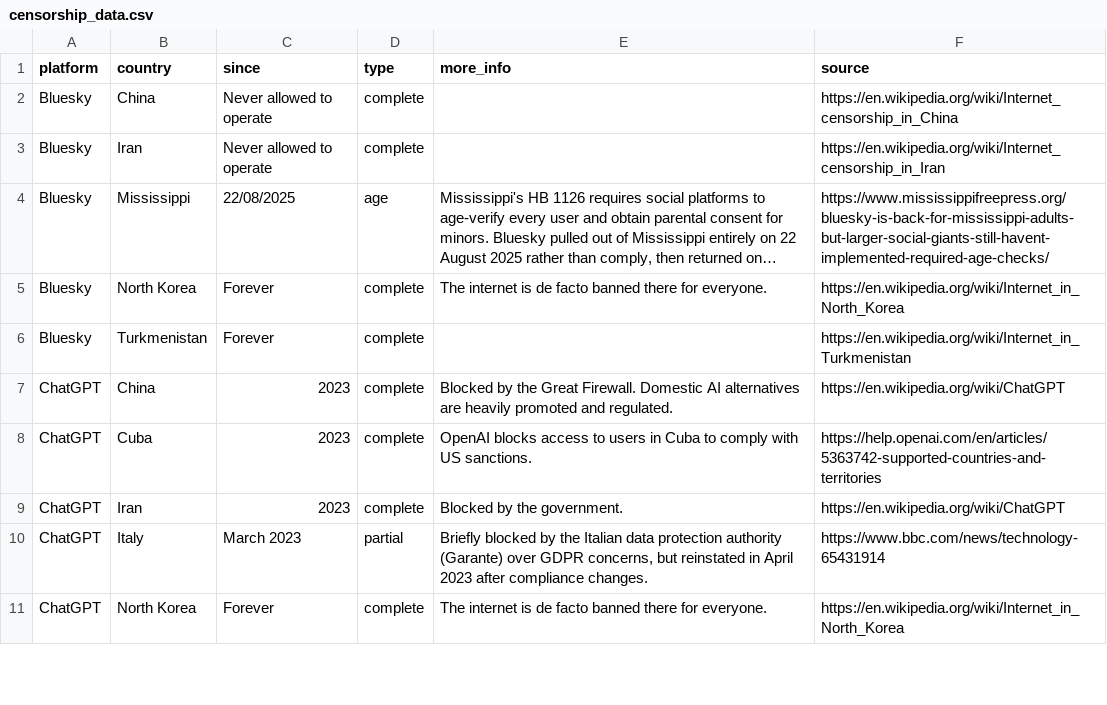
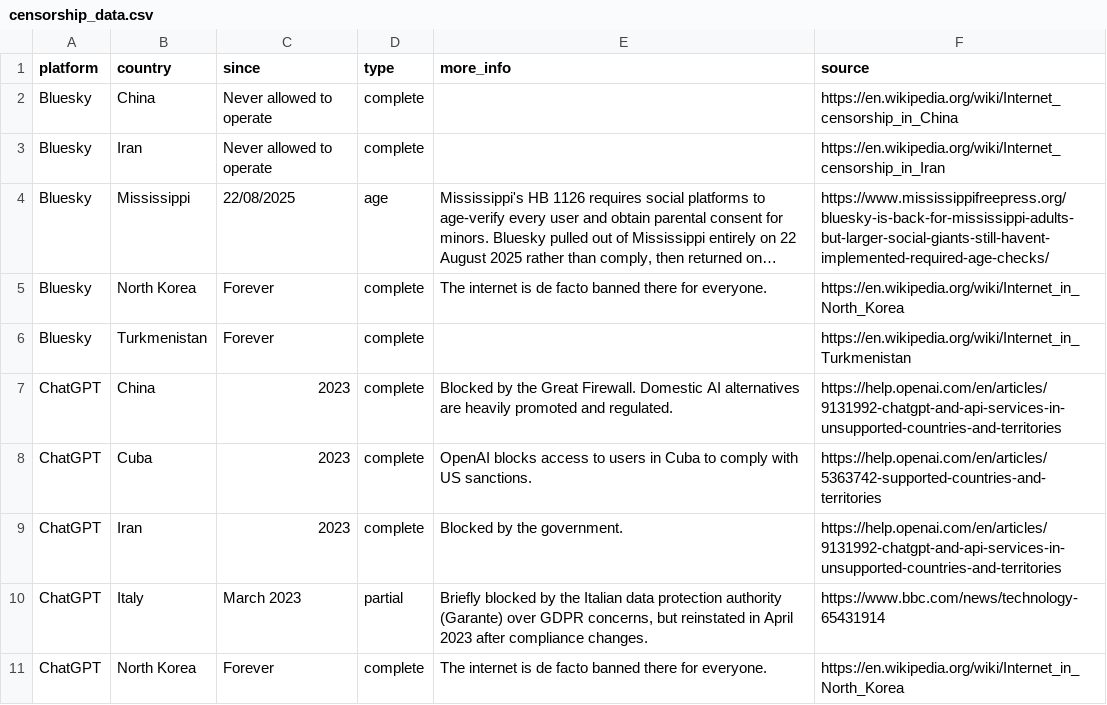
Before and after one commit to vimal7890/Censorship-Tracker, a CSV file: censorship_data.csv, drawn as a sheet; only a part is shown; long unchanged cells end in …; the diff covers the shown part only.

```diff
--- a/censorship_data.csv
+++ b/censorship_data.csv
@@ -6,5 +6,5 @@ Bluesky,North Korea,Forever,complete,The internet is de facto banned there for e
 Bluesky,Turkmenistan,Forever,complete,,https://en.wikipedia.org/wiki/Internet_in_Turkmenistan
-ChatGPT,China,2023,complete,Blocked by the Great Firewall. Domestic AI alternatives are heavily promoted and regulated.,https://en.wikipedia.org/wiki/ChatGPT
+ChatGPT,China,2023,complete,Blocked by the Great Firewall. Domestic AI alternatives are heavily promoted and regulated.,https://help.openai.com/en/articles/9131992-chatgpt-and-api-services-in-unsupported-countries-and-territories
 ChatGPT,Cuba,2023,complete,OpenAI blocks access to users in Cuba to comply with US sanctions.,https://help.openai.com/en/articles/5363742-supported-countries-and-territories
-ChatGPT,Iran,2023,complete,Blocked by the government.,https://en.wikipedia.org/wiki/ChatGPT
+ChatGPT,Iran,2023,complete,Blocked by the government.,https://help.openai.com/en/articles/9131992-chatgpt-and-api-services-in-unsupported-countries-and-territories
 ChatGPT,Italy,March 2023,partial,"Briefly blocked by the Italian data protection authority (Garante) over GDPR concerns, but reinstated in April 2023 after compliance changes.",https://www.bbc.com/news/technology-65431914
```
Also changed, not shown: 25 edited cells elsewhere in this file, 1 other file.
